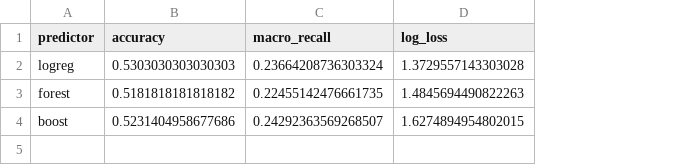
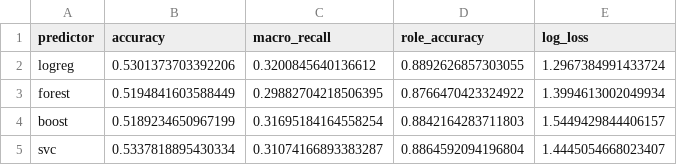
Before and after one commit to Nizalia13/Conformal_Classification_Library, a CSV file: examples/football example/outputs/football_all_positions/validation_metrics.csv, drawn as a sheet; addresses are those after the commit; the diff names each change by its address in the sheet, - before the commit and + after, or states it on an @@ line.

```diff
--- a/examples/football example/outputs/football_all_positions/validation_metrics.csv
+++ b/examples/football example/outputs/football_all_positions/validation_metrics.csv
+column D (role_accuracy), rows 2-4: 0.8892626857303055 | 0.8766470423324922 | 0.8842164283711803
-B2 (accuracy): 0.5303030303030303
+B2 (accuracy): 0.5301373703392206
-C2 (macro_recall): 0.23664208736303324
+C2 (macro_recall): 0.3200845640136612
-E2 (log_loss): 1.3729557143303028
+E2 (log_loss): 1.2967384991433724
-B3 (accuracy): 0.5181818181818182
+B3 (accuracy): 0.5194841603588449
-C3 (macro_recall): 0.22455142476661735
+C3 (macro_recall): 0.29882704218506395
-E3 (log_loss): 1.4845694490822263
+E3 (log_loss): 1.3994613002049934
-B4 (accuracy): 0.5231404958677686
+B4 (accuracy): 0.5189234650967199
-C4 (macro_recall): 0.24292363569268507
+C4 (macro_recall): 0.31695184164558254
-E4 (log_loss): 1.6274894954802015
+E4 (log_loss): 1.5449429844406157
+row 5: svc | 0.5337818895430334 | 0.31074166893383287 | 0.8864592094196804 | 1.4445054668023407
```
Also changed, not shown: examples/football example/outputs/football_all_positions/class_metrics.csv, examples/football example/outputs/football_all_positions/envelope_summary.csv, 29 other files.
